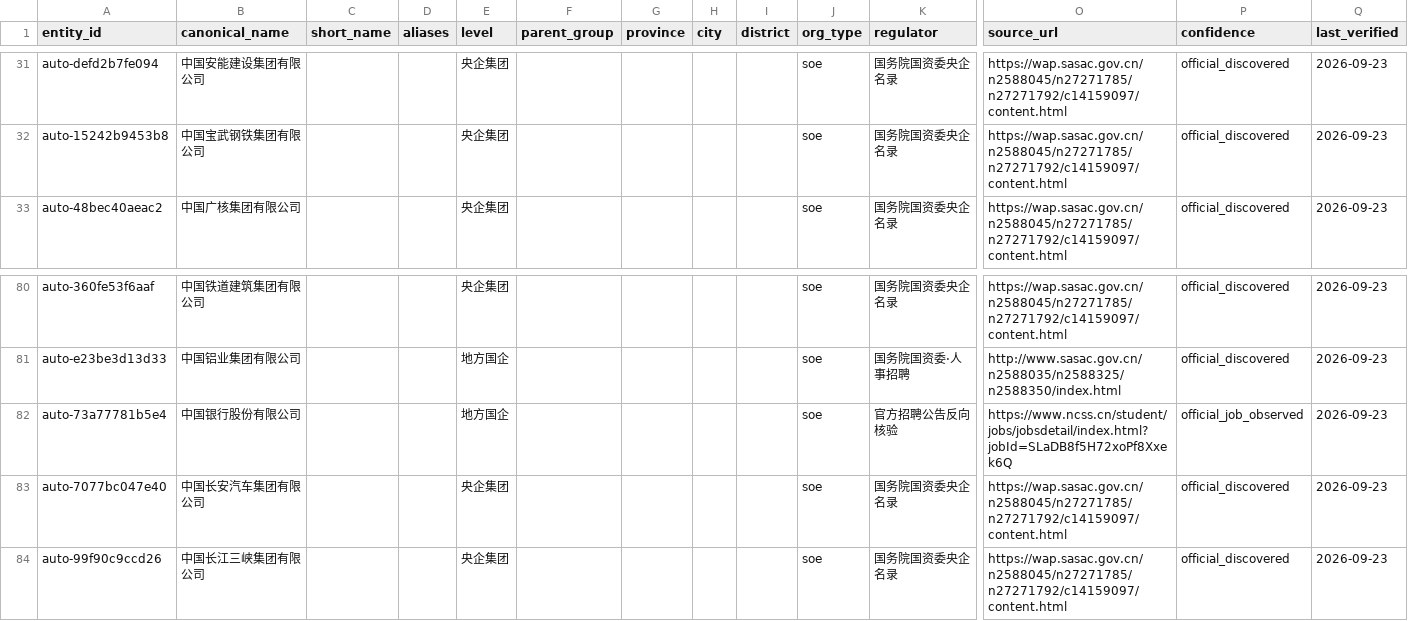
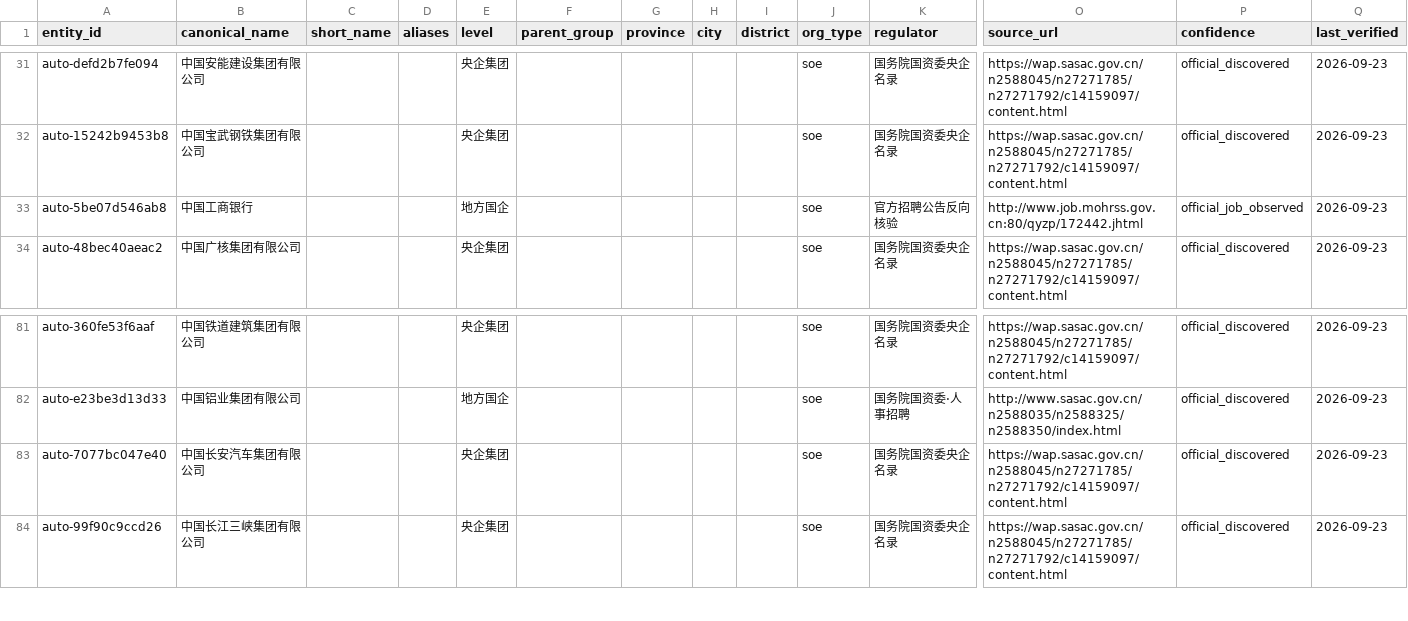
Before and after one commit to wanlingren/job-radar, a CSV file: config/soe_registry_generated.csv, drawn as a sheet; only a part is shown, gaps mark what is left out; removed rows and columns are numbered as before the commit, all else as after; rows hold the shown columns only; the diff covers the shown part only; the diff names each change by its address in the sheet, - before the commit and + after, or states it on an @@ line.

```diff
--- a/config/soe_registry_generated.csv
+++ b/config/soe_registry_generated.csv
+row 33: auto-5be07d546ab8 | 中国工商银行 |  |  | 地方国企 |  |  |  |  | soe | 官方招聘公告反向核验 | http://www.job.mohrss.gov.cn:80/qyzp/172442.jhtml | official_job_observed | 2026-09-23
-row 82: auto-73a77781b5e4 | 中国银行股份有限公司 |  |  | 地方国企 |  |  |  |  | soe | 官方招聘公告反向核验 | https://www.ncss.cn/student/jobs/jobsdetail/index.html?jobId=SLaDB8f5H72xoPf8Xxek6Q | official_job_observed | 2026-09-23
```
Also changed, not shown: 9 added rows and 2 removed rows elsewhere in this file, 12 other files.
